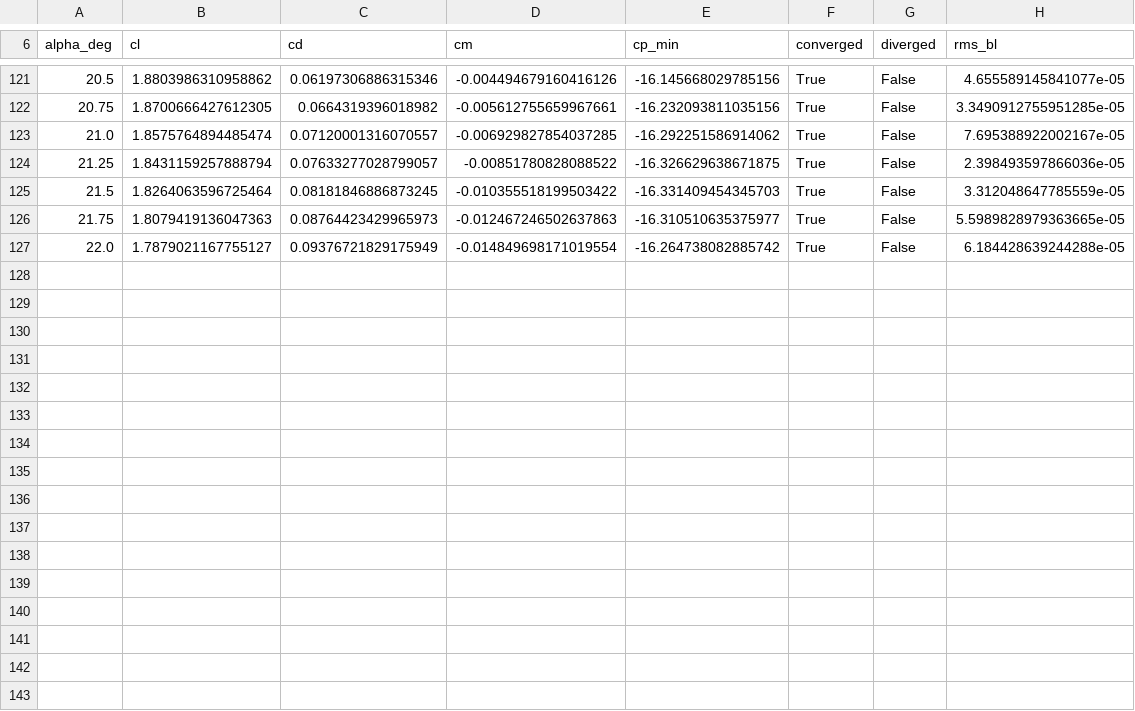
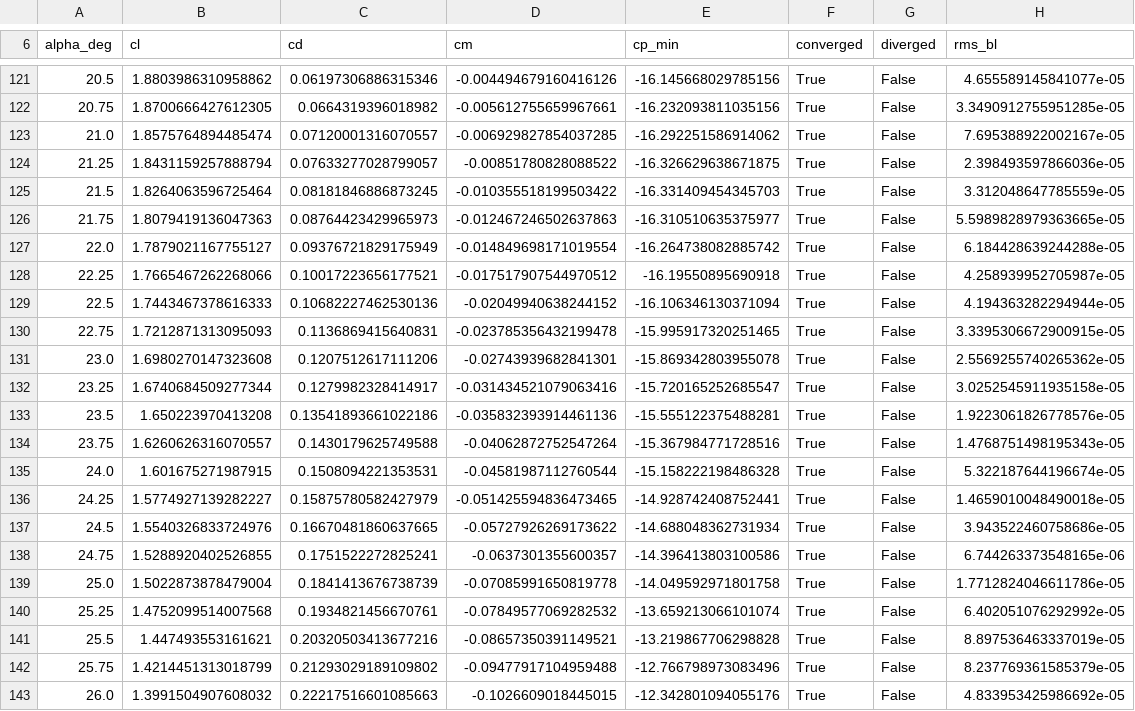
Before and after one commit to KRGulaj/aircraft_tutorial, a CSV file: results/section/naca2412/polar.csv, drawn as a sheet; only a part is shown, gaps mark what is left out.

```diff
--- a/results/section/naca2412/polar.csv
+++ b/results/section/naca2412/polar.csv
@@ -127 +127,17 @@ alpha_deg,cl,cd,cm,cp_min,converged,diverged,rms_bl
 22.0,1.7879021167755127,0.09376721829175949,-0.014849698171019554,-16.264738082885742,True,False,6.184428639244288e-05
+22.25,1.7665467262268066,0.10017223656177521,-0.017517907544970512,-16.19550895690918,True,False,4.258939952705987e-05
+22.5,1.7443467378616333,0.10682227462530136,-0.02049940638244152,-16.106346130371094,True,False,4.194363282294944e-05
+22.75,1.7212871313095093,0.1136869415640831,-0.023785356432199478,-15.995917320251465,True,False,3.3395306672900915e-05
+23.0,1.6980270147323608,0.1207512617111206,-0.02743939682841301,-15.869342803955078,True,False,2.5569255740265362e-05
+23.25,1.6740684509277344,0.1279982328414917,-0.031434521079063416,-15.720165252685547,True,False,3.0252545911935158e-05
+23.5,1.650223970413208,0.13541893661022186,-0.035832393914461136,-15.555122375488281,True,False,1.9223061826778576e-05
+23.75,1.6260626316070557,0.1430179625749588,-0.04062872752547264,-15.367984771728516,True,False,1.4768751498195343e-05
+24.0,1.601675271987915,0.1508094221353531,-0.04581987112760544,-15.158222198486328,True,False,5.322187644196674e-05
+24.25,1.5774927139282227,0.15875780582427979,-0.051425594836473465,-14.928742408752441,True,False,1.4659010048490018e-05
+24.5,1.5540326833724976,0.16670481860637665,-0.05727926269173622,-14.688048362731934,True,False,3.943522460758686e-05
+24.75,1.5288920402526855,0.1751522272825241,-0.0637301355600357,-14.396413803100586,True,False,6.744263373548165e-06
+25.0,1.5022873878479004,0.1841413676738739,-0.07085991650819778,-14.049592971801758,True,False,1.7712824046611786e-05
+25.25,1.4752099514007568,0.1934821456670761,-0.07849577069282532,-13.659213066101074,True,False,6.402051076292992e-05
+25.5,1.447493553161621,0.20320503413677216,-0.08657350391149521,-13.219867706298828,True,False,8.897536463337019e-05
+25.75,1.4214451313018799,0.21293029189109802,-0.09477917104959488,-12.766798973083496,True,False,8.237769361585379e-05
+26.0,1.3991504907608032,0.22217516601085663,-0.1026609018445015,-12.342801094055176,True,False,4.833953425986692e-05
```
Also changed, not shown: results/3d_input/naca2412_polar.csv, results/3d_input/naca66-410_polar.csv, 4 other files.
